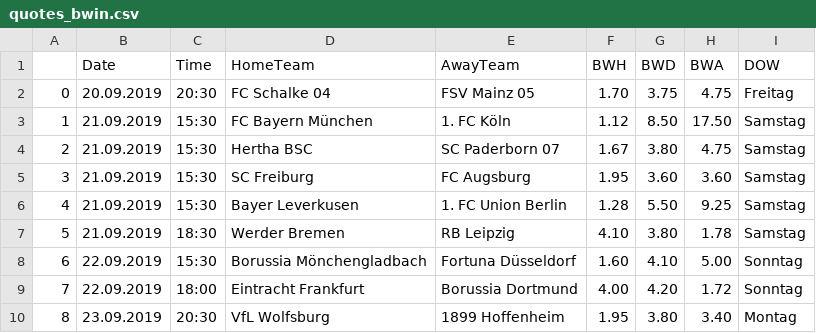
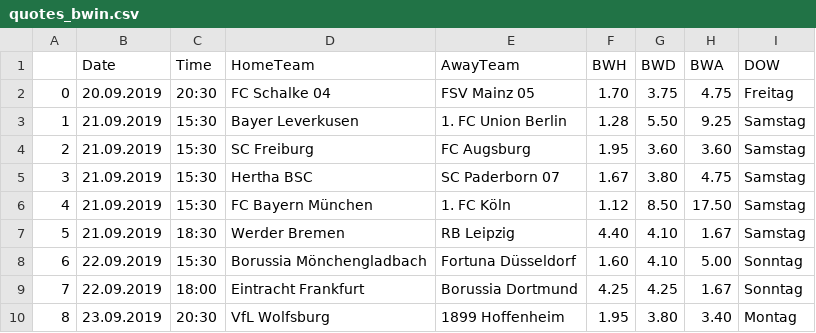
Before and after one commit to martinstorch/football, a CSV file: TF/data/quotes_bwin.csv, drawn as a sheet; addresses are those after the commit; the diff names each change by its address in the sheet, - before the commit and + after, or states it on an @@ line.

```diff
--- a/TF/data/quotes_bwin.csv
+++ b/TF/data/quotes_bwin.csv
@@ row 6 moved to row 3: 1 @@
@@ row 5 moved to row 4: 2 @@
@@ row 4 moved to row 5: 3 @@
@@ column A renumbered in row 6 @@
-F7 (BWH): 4.10
+F7 (BWH): 4.40
-G7 (BWD): 3.80
+G7 (BWD): 4.10
-H7 (BWA): 1.78
+H7 (BWA): 1.67
-F9 (BWH): 4.00
+F9 (BWH): 4.25
-G9 (BWD): 4.20
+G9 (BWD): 4.25
-H9 (BWA): 1.72
+H9 (BWA): 1.67
```
Also changed, not shown: TF/data/all_quotes_bwin.csv, TF/data/full_data.csv.
